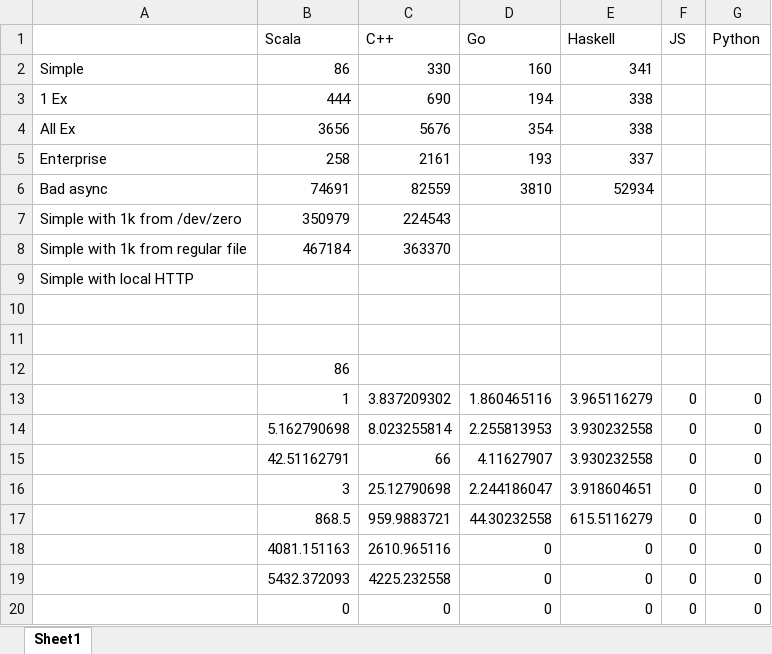
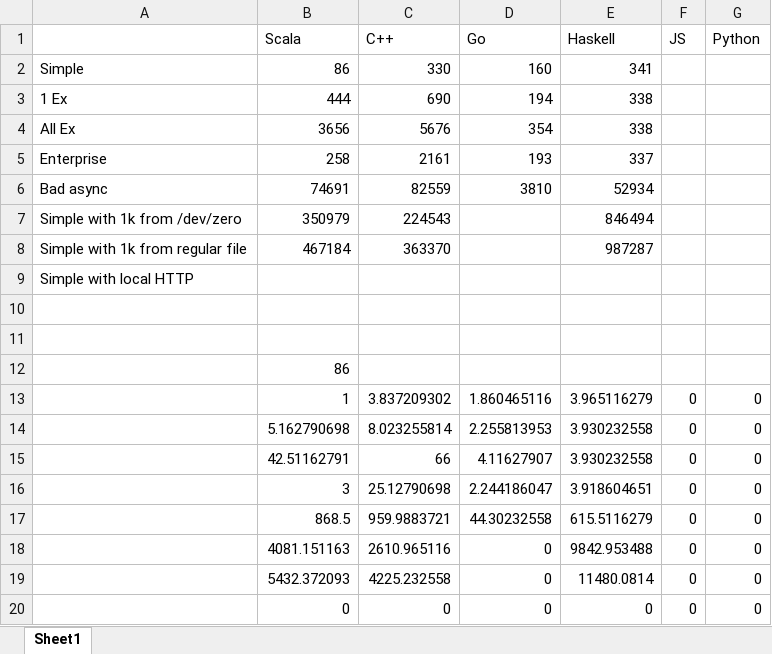
Before and after one commit to janm399/papers, an Excel workbook: integrating-microservices/txt/perf.xlsx, sheet Sheet1, drawn as a sheet; values as stored, in another font and other column widths than the file's, no borders; the diff names each change by its address in the sheet, - before the commit and + after, or states it on an @@ line.

```diff
--- a/integrating-microservices/txt/perf.xlsx (sheet Sheet1)
+++ b/integrating-microservices/txt/perf.xlsx (sheet Sheet1)
-E7 (Haskell): (empty)
+E7 (Haskell): 846494
-E8 (Haskell): (empty)
+E8 (Haskell): 987287
-E18 (Haskell): 0
+E18 (Haskell): 9842.953488
-E19 (Haskell): 0
+E19 (Haskell): 11480.0814
```
